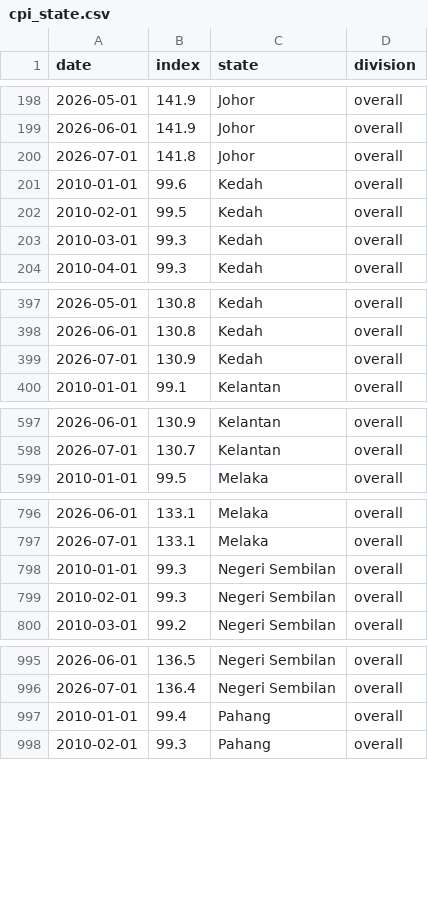
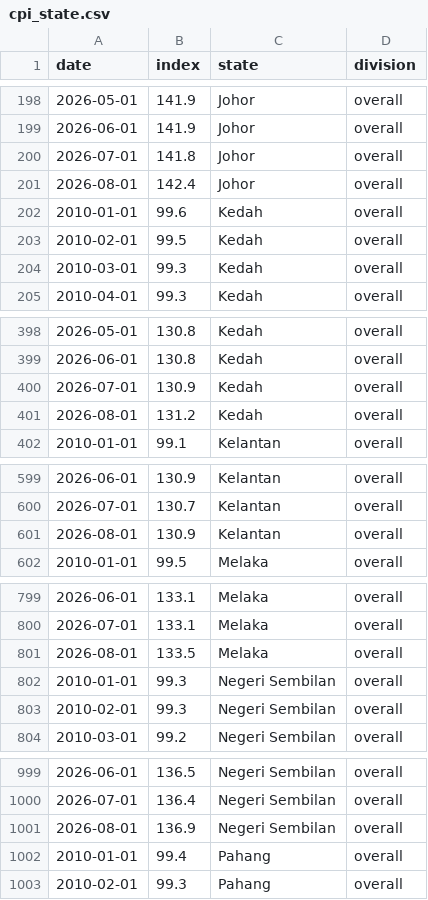
Before and after one commit to teckann/dosm-2026, a CSV file: data/raw/economic/cpi_state.csv, drawn as a sheet; only a part is shown, gaps mark what is left out; the diff covers the shown part only; the diff names each change by its address in the sheet, - before the commit and + after, or states it on an @@ line.

```diff
--- a/data/raw/economic/cpi_state.csv
+++ b/data/raw/economic/cpi_state.csv
+row 201: 2026-08-01 | 142.4 | Johor | overall
+row 401: 2026-08-01 | 131.2 | Kedah | overall
+row 601: 2026-08-01 | 130.9 | Kelantan | overall
+row 801: 2026-08-01 | 133.5 | Melaka | overall
+row 1001: 2026-08-01 | 136.9 | Negeri Sembilan | overall
```
Also changed, not shown: 20 added rows and 25 removed rows elsewhere in this file, 15 other files.
